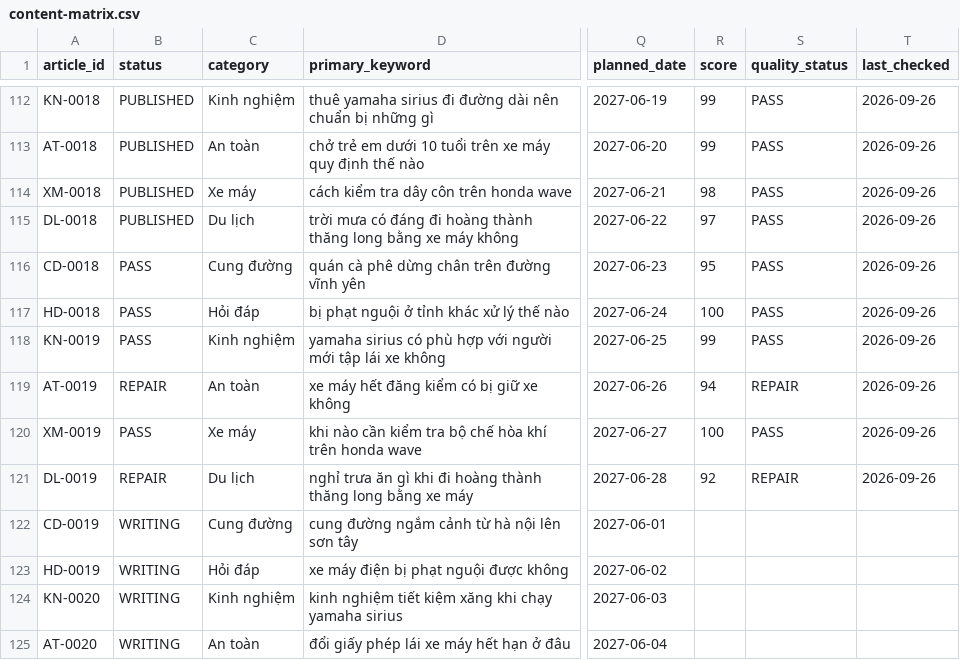
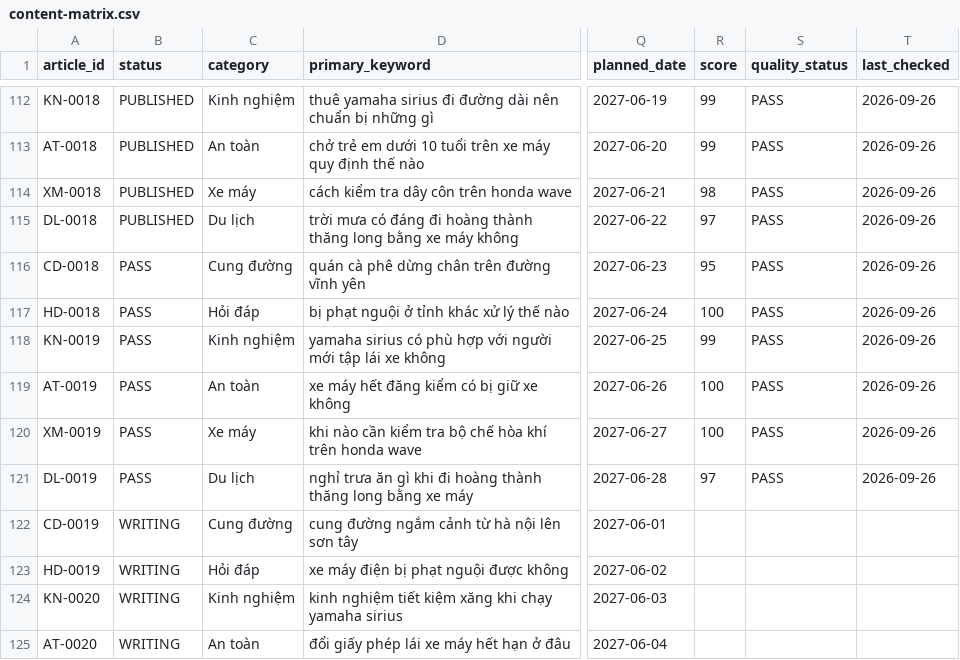
Before and after one commit to thuexemayhanoi/shop, a CSV file: data/content-matrix.csv, drawn as a sheet; only a part is shown, gaps mark what is left out; the diff names each change by its address in the sheet, - before the commit and + after, or states it on an @@ line.

```diff
--- a/data/content-matrix.csv
+++ b/data/content-matrix.csv
-B119 (status): REPAIR
+B119 (status): PASS
-R119 (score): 94
+R119 (score): 100
-S119 (quality_status): REPAIR
+S119 (quality_status): PASS
-B121 (status): REPAIR
+B121 (status): PASS
-R121 (score): 92
+R121 (score): 97
-S121 (quality_status): REPAIR
+S121 (quality_status): PASS
```
Also changed, not shown: 3 other files.
